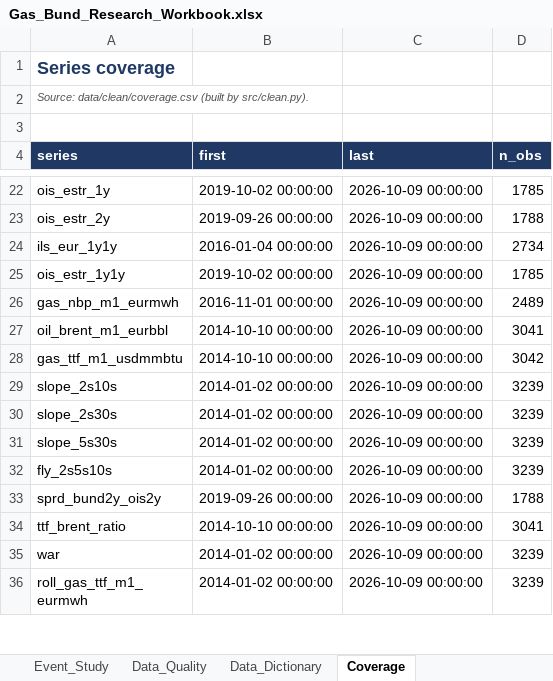
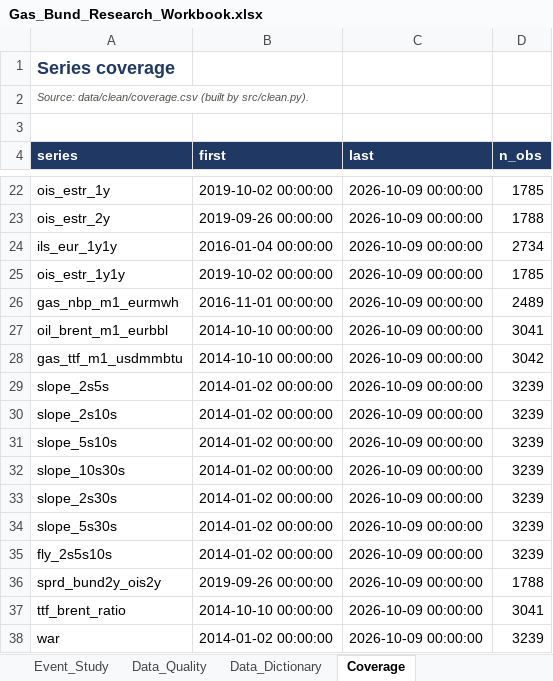
Before and after one commit to poctave/gas-bund-curve, an Excel workbook: output/Gas_Bund_Research_Workbook.xlsx, sheet Coverage, drawn as a sheet; only a part is shown, gaps mark what is left out; the shorter side is filled out with more unchanged rows; values as stored, in another font and other column widths than the file's, no borders; the diff names each change by its address in the sheet, - before the commit and + after, or states it on an @@ line.

Commit message:
Add 2s5s, 5s10s and 10s30s slopes: curve-slope comparison, family-wise Holm correction, new charts

```diff
--- a/output/Gas_Bund_Research_Workbook.xlsx (sheet Coverage)
+++ b/output/Gas_Bund_Research_Workbook.xlsx (sheet Coverage)
+row 29: slope_2s5s | 2014-01-02 00:00:00 | 2026-10-09 00:00:00 | 3239
+row 31: slope_5s10s | 2014-01-02 00:00:00 | 2026-10-09 00:00:00 | 3239
+row 32: slope_10s30s | 2014-01-02 00:00:00 | 2026-10-09 00:00:00 | 3239
```
Also changed, not shown: sheet Transmission_Daily, sheet Transmission_Weekly, sheet Regime_Tests, sheet Executive_Summary, sheet Structural_Breaks, sheet Test_Catalog, 1 more sheet, other sheet tabs, charts or pictures, 21 other files.
